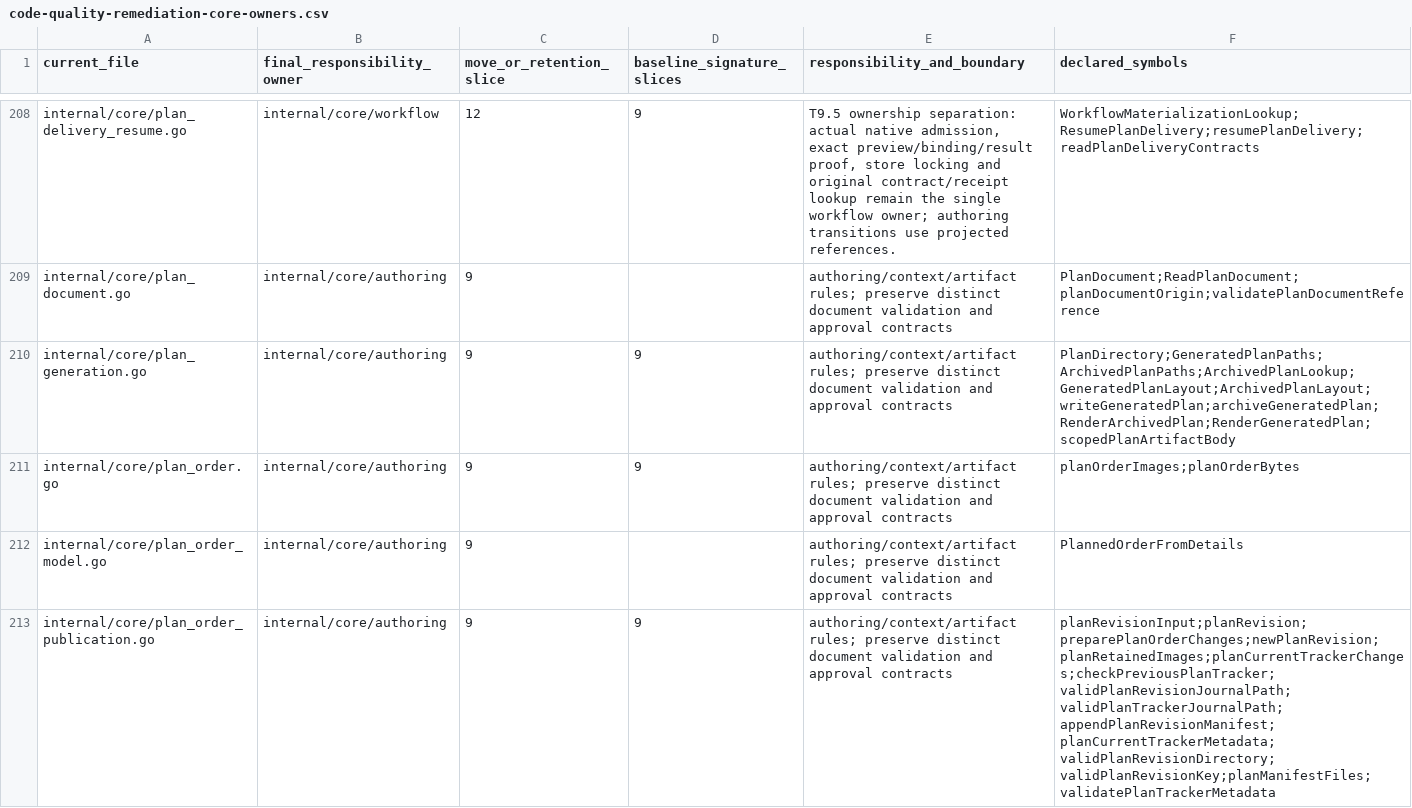
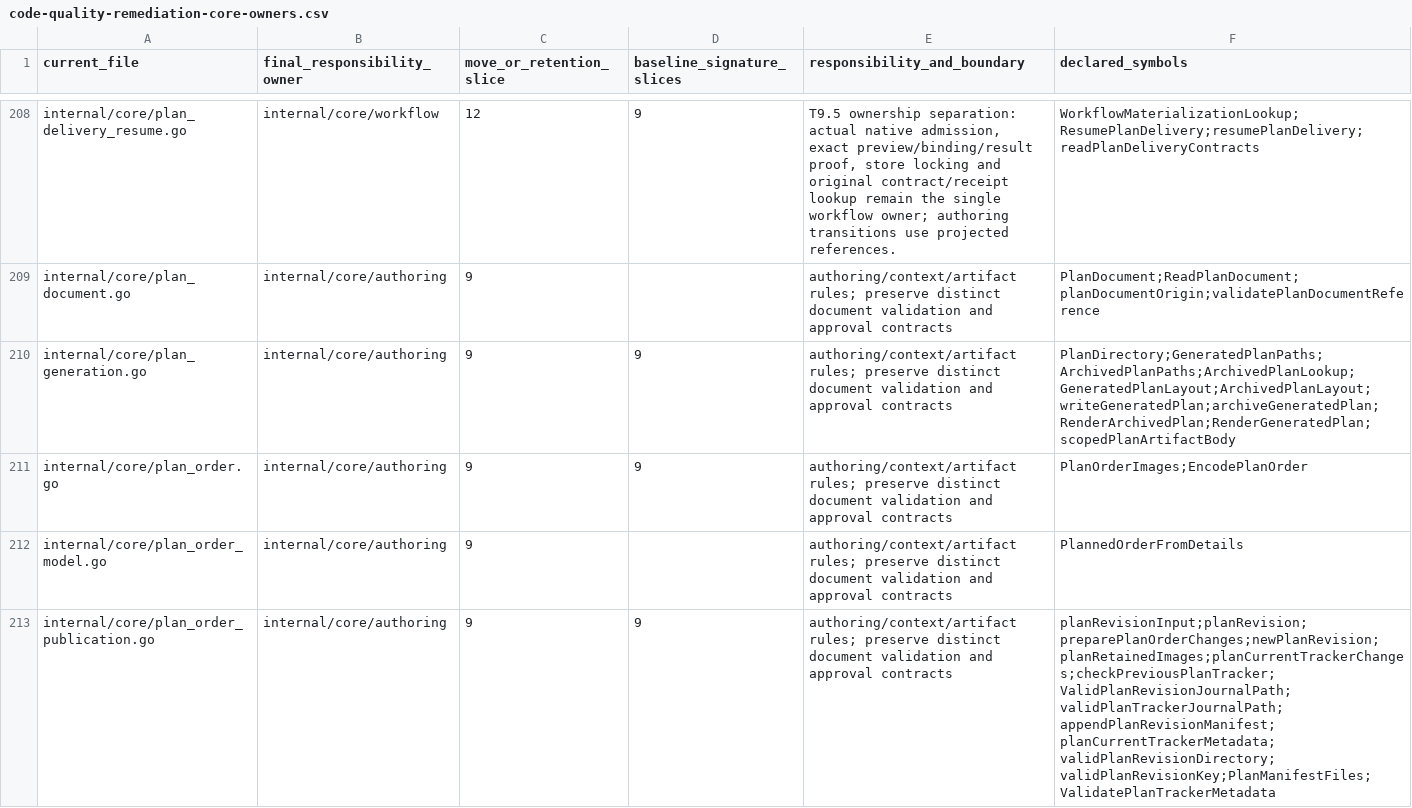
Before and after one commit to adrianpk/chr, a CSV file: ops/default/plan/code-quality-remediation-core-owners.csv, drawn as a sheet; only a part is shown, gaps mark what is left out; the diff covers the shown part only.

```diff
--- a/ops/default/plan/code-quality-remediation-core-owners.csv
+++ b/ops/default/plan/code-quality-remediation-core-owners.csv
@@ -210,4 +210,4 @@ internal/core/plan_document.go,internal/core/authoring,9,,authoring/context/arti
 internal/core/plan_generation.go,internal/core/authoring,9,9,authoring/context/artifact rules; preserve distinct document validation and approval contracts,PlanDirectory;GeneratedPlanPaths;ArchivedPlanPaths;ArchivedPlanLookup;GeneratedPlanLayout;ArchivedPlanLayout;writeGeneratedPlan;archiveGeneratedPlan;RenderArchivedPlan;RenderGeneratedPlan;scopedPlanArtifactBody
-internal/core/plan_order.go,internal/core/authoring,9,9,authoring/context/artifact rules; preserve distinct document validation and approval contracts,planOrderImages;planOrderBytes
+internal/core/plan_order.go,internal/core/authoring,9,9,authoring/context/artifact rules; preserve distinct document validation and approval contracts,PlanOrderImages;EncodePlanOrder
 internal/core/plan_order_model.go,internal/core/authoring,9,,authoring/context/artifact rules; preserve distinct document validation and approval contracts,PlannedOrderFromDetails
-internal/core/plan_order_publication.go,internal/core/authoring,9,9,authoring/context/artifact rules; preserve distinct document validation and approval contracts,planRevisionInput;planRevision;preparePlanOrderChanges;newPlanRevision;planRetainedImages;planCurrentTrackerChanges;checkPreviousPlanTracker;validPlanRevisionJournalPath;validPlanTrackerJournalPath;appendPlanRevisionManifest;planCurrentTrackerMetadata;validPlanRevisionDirectory;validPlanRevisionKey;planManifestFiles;validatePlanTrackerMetadata
+internal/core/plan_order_publication.go,internal/core/authoring,9,9,authoring/context/artifact rules; preserve distinct document validation and approval contracts,planRevisionInput;planRevision;preparePlanOrderChanges;newPlanRevision;planRetainedImages;planCurrentTrackerChanges;checkPreviousPlanTracker;ValidPlanRevisionJournalPath;validPlanTrackerJournalPath;appendPlanRevisionManifest;planCurrentTrackerMetadata;validPlanRevisionDirectory;validPlanRevisionKey;PlanManifestFiles;ValidatePlanTrackerMetadata
```
Also changed, not shown: 2 added rows and 11 edited cells elsewhere in this file, ops/default/plan/code-quality-remediation-slice-9-dispositions.csv, 54 other files.
